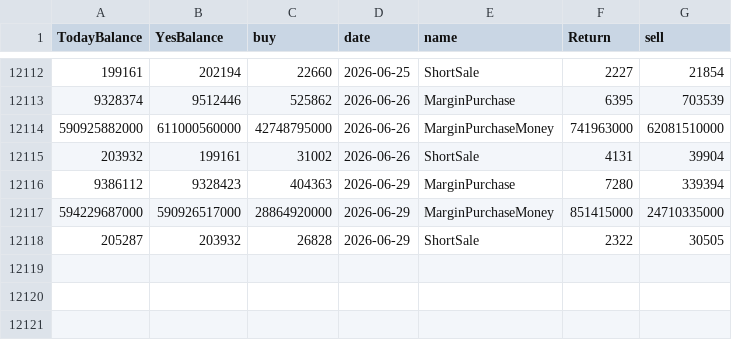
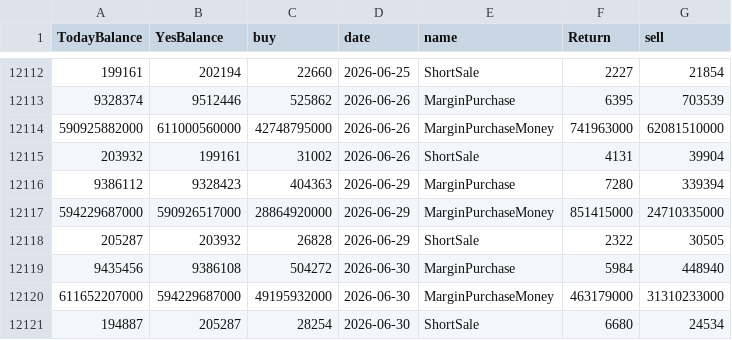
Before and after one commit to paulcc820/TWGEX, a CSV file: data/market/margin_total.csv, drawn as a sheet; only a part is shown, gaps mark what is left out; the diff names each change by its address in the sheet, - before the commit and + after, or states it on an @@ line.

```diff
--- a/data/market/margin_total.csv
+++ b/data/market/margin_total.csv
+row 12119: 9435456 | 9386108 | 504272 | 2026-06-30 | MarginPurchase | 5984 | 448940
+row 12120: 611652207000 | 594229687000 | 49195932000 | 2026-06-30 | MarginPurchaseMoney | 463179000 | 31310233000
+row 12121: 194887 | 205287 | 28254 | 2026-06-30 | ShortSale | 6680 | 24534
```
Also changed, not shown: data/market/inst_investors_total.csv, data/market/taiex_daily.csv, 1 other file.
